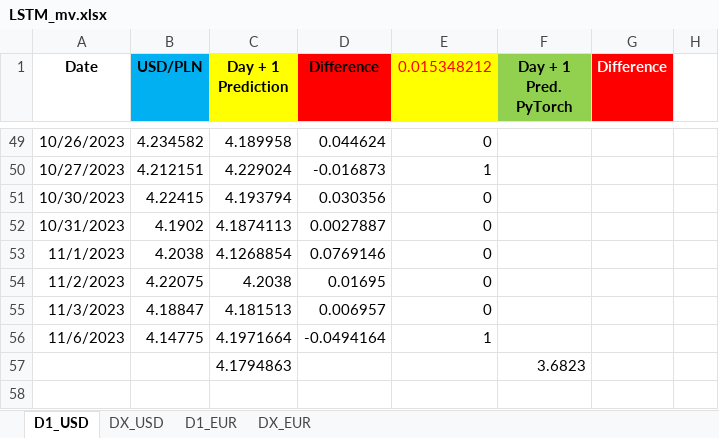
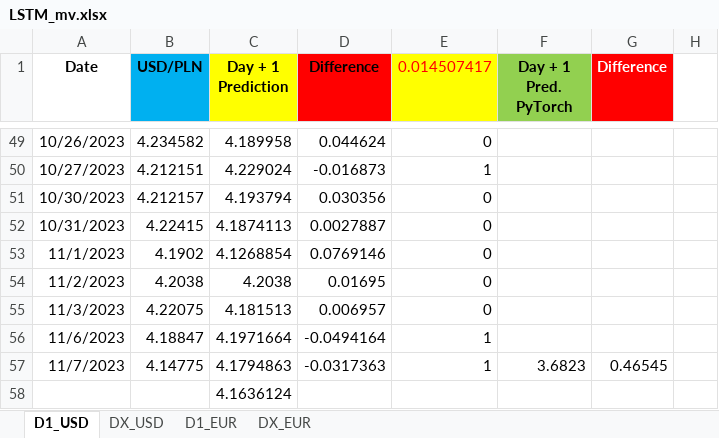
Before and after one commit to Mike7205/lstm1, an Excel workbook: LSTM_mv.xlsx, sheet D1_USD, drawn as a sheet; only a part is shown, gaps mark what is left out; values as stored, in another font and other column widths than the file's, no borders; charts and pictures not drawn; removed rows and columns are numbered as before the commit, all else as after; the diff names each change by its address in the sheet, - before the commit and + after, or states it on an @@ line.

Commit message:
Add files via upload

```diff
--- a/LSTM_mv.xlsx (sheet D1_USD)
+++ b/LSTM_mv.xlsx (sheet D1_USD)
-E1: 0.015348212
+E1: 0.014507417
-B51 (USD/PLN): 4.22415
+B51 (USD/PLN): 4.212157
-B52 (USD/PLN): 4.1902
+B52 (USD/PLN): 4.22415
-B53 (USD/PLN): 4.2038
+B53 (USD/PLN): 4.1902
-B54 (USD/PLN): 4.22075
+B54 (USD/PLN): 4.2038
-B55 (USD/PLN): 4.18847
+B55 (USD/PLN): 4.22075
-B56 (USD/PLN): 4.14775
+B56 (USD/PLN): 4.18847
-row 57:  |  | 4.1794863 |  |  | 3.6823
+row 57: 11/7/2023 | 4.14775 | 4.1794863 | -0.0317363 | 1 | 3.6823 | 0.46545
+row 58:  |  | 4.1636124
```
Also changed, not shown: sheet D1_EUR, formulas that keep their value.
